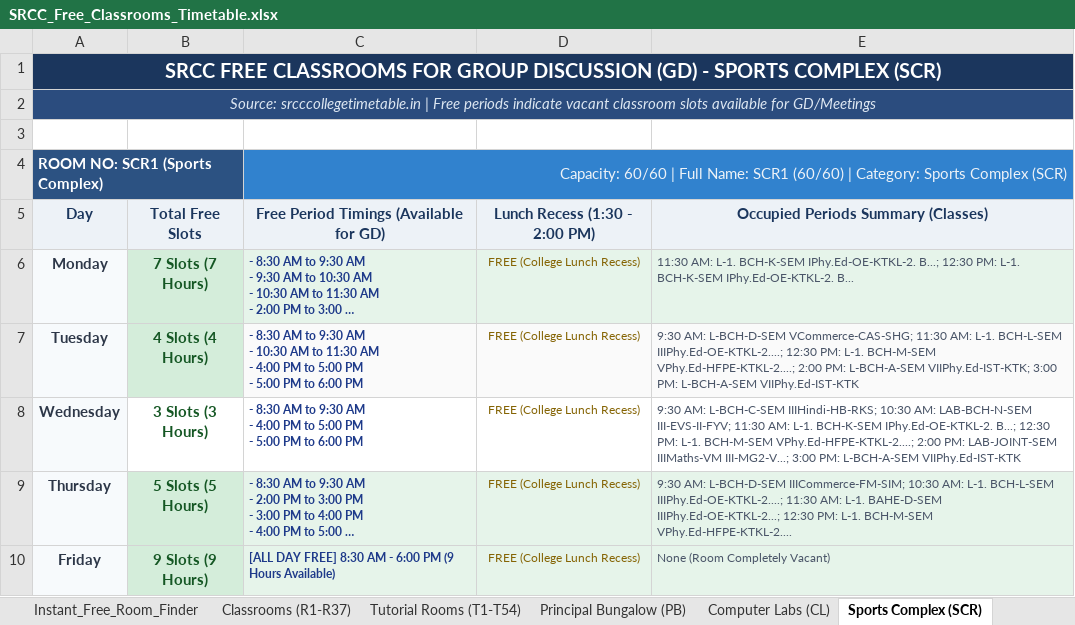
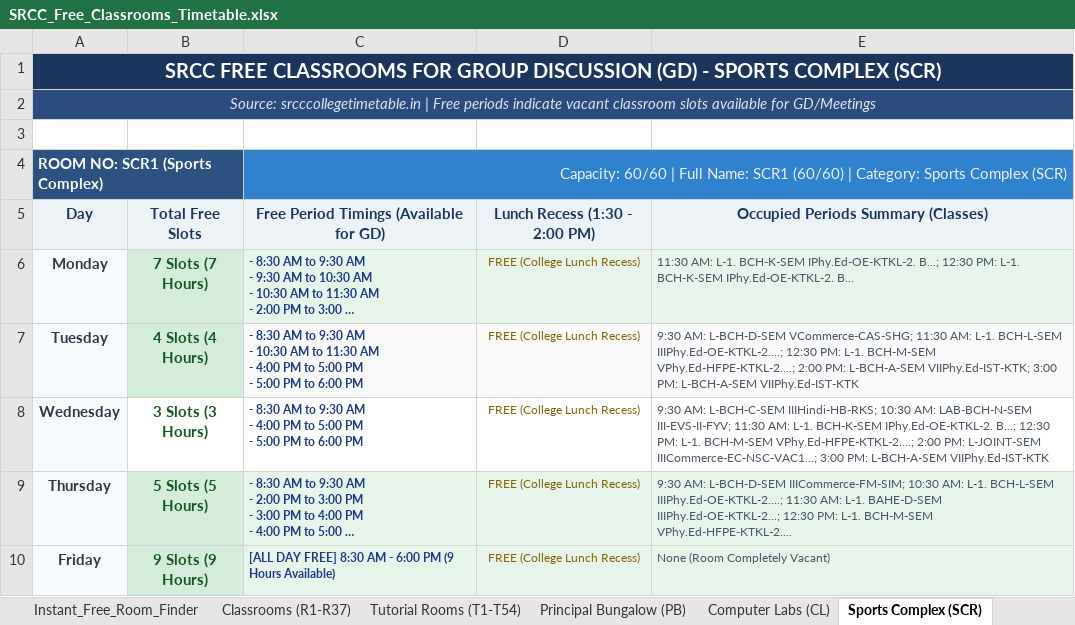
Before and after one commit to anand-srcc/srcc-free-classrooms, an Excel workbook: SRCC_Free_Classrooms_Timetable.xlsx, sheet Sports Complex (SCR), drawn as a sheet; only a part is shown; long unchanged cells end in …; values as stored, in another font and other column widths than the file's, no borders; the diff names each change by its address in the sheet, - before the commit and + after, or states it on an @@ line.

```diff
--- a/SRCC_Free_Classrooms_Timetable.xlsx (sheet Sports Complex (SCR))
+++ b/SRCC_Free_Classrooms_Timetable.xlsx (sheet Sports Complex (SCR))
-E8: …2:00 PM: LAB-JOINT-SEM IIIMaths-VM III-MG2-V...; 3:00 PM:…
+E8: …2:00 PM: L-JOINT-SEM IIICommerce-EC-NSC-VAC1...; 3:00 PM:…
```
Also changed, not shown: sheet Instant_Free_Room_Finder, sheet Classrooms (R1-R37), web_app/SRCC_Free_Classrooms_Timetable.xlsx, 2 other files.
